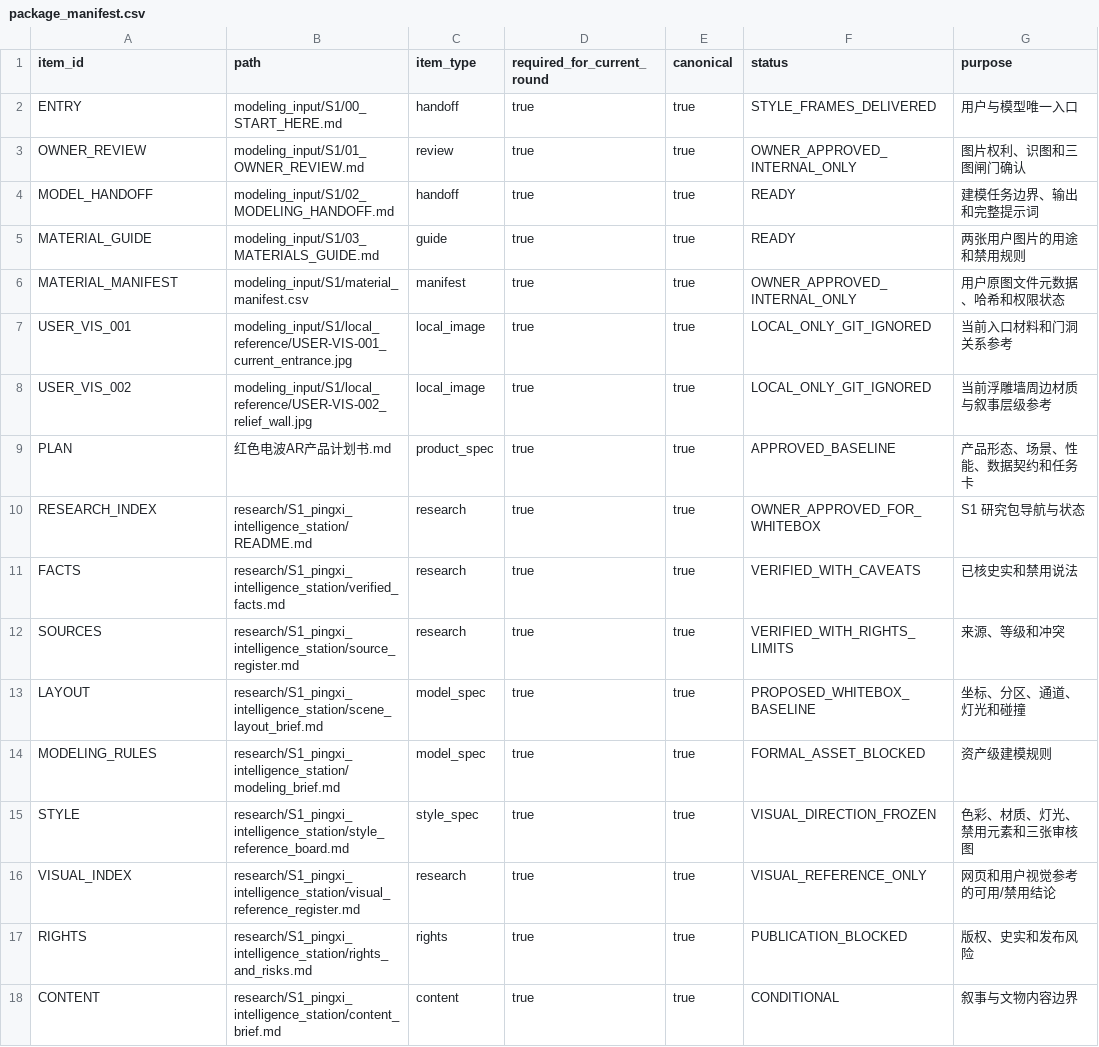
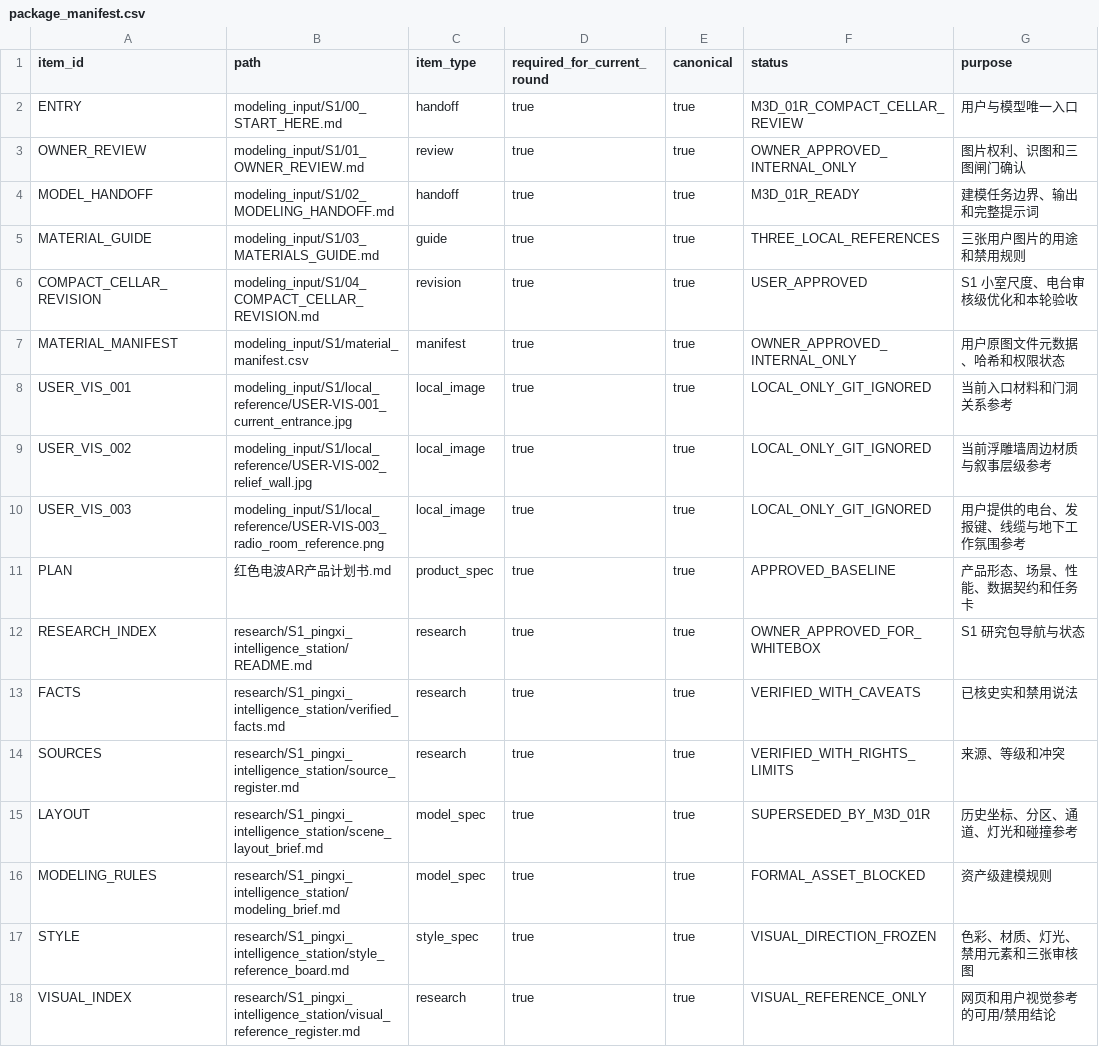
Before and after one commit to Linzeyu912/red-wave-ar, a CSV file: modeling_input/S1/package_manifest.csv, drawn as a sheet; only a part is shown; the shorter side is filled out with more unchanged rows.

```diff
--- a/modeling_input/S1/package_manifest.csv
+++ b/modeling_input/S1/package_manifest.csv
@@ -1,6 +1,7 @@
 item_id,path,item_type,required_for_current_round,canonical,status,purpose
-ENTRY,modeling_input/S1/00_START_HERE.md,handoff,true,true,STYLE_FRAMES_DELIVERED,"用户与模型唯一入口"
+ENTRY,modeling_input/S1/00_START_HERE.md,handoff,true,true,M3D_01R_COMPACT_CELLAR_REVIEW,"用户与模型唯一入口"
 OWNER_REVIEW,modeling_input/S1/01_OWNER_REVIEW.md,review,true,true,OWNER_APPROVED_INTERNAL_ONLY,"图片权利、识图和三图闸门确认"
-MODEL_HANDOFF,modeling_input/S1/02_MODELING_HANDOFF.md,handoff,true,true,READY,"建模任务边界、输出和完整提示词"
-MATERIAL_GUIDE,modeling_input/S1/03_MATERIALS_GUIDE.md,guide,true,true,READY,"两张用户图片的用途和禁用规则"
+MODEL_HANDOFF,modeling_input/S1/02_MODELING_HANDOFF.md,handoff,true,true,M3D_01R_READY,"建模任务边界、输出和完整提示词"
+MATERIAL_GUIDE,modeling_input/S1/03_MATERIALS_GUIDE.md,guide,true,true,THREE_LOCAL_REFERENCES,"三张用户图片的用途和禁用规则"
+COMPACT_CELLAR_REVISION,modeling_input/S1/04_COMPACT_CELLAR_REVISION.md,revision,true,true,USER_APPROVED,"S1 小室尺度、电台审核级优化和本轮验收"
 MATERIAL_MANIFEST,modeling_input/S1/material_manifest.csv,manifest,true,true,OWNER_APPROVED_INTERNAL_ONLY,"用户原图文件元数据、哈希和权限状态"
@@ -8,2 +9,3 @@ USER_VIS_001,modeling_input/S1/local_reference/USER-VIS-001_current_entrance.jpg
 USER_VIS_002,modeling_input/S1/local_reference/USER-VIS-002_relief_wall.jpg,local_image,true,true,LOCAL_ONLY_GIT_IGNORED,"当前浮雕墙周边材质与叙事层级参考"
+USER_VIS_003,modeling_input/S1/local_reference/USER-VIS-003_radio_room_reference.png,local_image,true,true,LOCAL_ONLY_GIT_IGNORED,"用户提供的电台、发报键、线缆与地下工作氛围参考"
 PLAN,红色电波AR产品计划书.md,product_spec,true,true,APPROVED_BASELINE,"产品形态、场景、性能、数据契约和任务卡"
@@ -12,3 +14,3 @@ FACTS,research/S1_pingxi_intelligence_station/verified_facts.md,research,true,tr
 SOURCES,research/S1_pingxi_intelligence_station/source_register.md,research,true,true,VERIFIED_WITH_RIGHTS_LIMITS,"来源、等级和冲突"
-LAYOUT,research/S1_pingxi_intelligence_station/scene_layout_brief.md,model_spec,true,true,PROPOSED_WHITEBOX_BASELINE,"坐标、分区、通道、灯光和碰撞"
+LAYOUT,research/S1_pingxi_intelligence_station/scene_layout_brief.md,model_spec,true,true,SUPERSEDED_BY_M3D_01R,"历史坐标、分区、通道、灯光和碰撞参考"
 MODELING_RULES,research/S1_pingxi_intelligence_station/modeling_brief.md,model_spec,true,true,FORMAL_ASSET_BLOCKED,"资产级建模规则"
```
Also changed, not shown: modeling_input/S1/material_manifest.csv, 16 other files.
